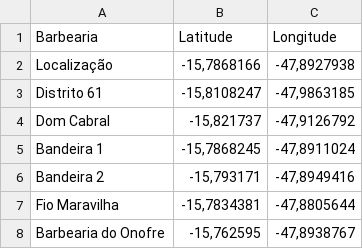
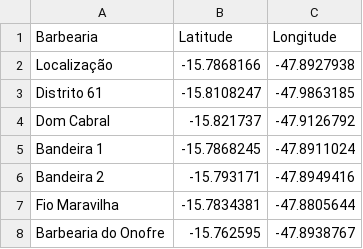
Before and after one commit to mathewspaes/github-example, a CSV file: Localização.csv, drawn as a sheet.

Commit message:
Update Localização.csv

```diff
--- a/Localização.csv
+++ b/Localização.csv
@@ -1,8 +1,8 @@
 Barbearia;Latitude;Longitude
-Localização;-15,7868166;-47,8927938
-Distrito 61;-15,8108247;-47,9863185
-Dom Cabral;-15,821737;-47,9126792
-Bandeira 1;-15,7868245;-47,8911024
-Bandeira 2;-15,793171;-47,8949416
-Fio Maravilha;-15,7834381;-47,8805644
-Barbearia do Onofre;-15,762595;-47,8938767
+Localização;-15.7868166;-47.8927938
+Distrito 61;-15.8108247;-47.9863185
+Dom Cabral;-15.821737;-47.9126792
+Bandeira 1;-15.7868245;-47.8911024
+Bandeira 2;-15.793171;-47.8949416
+Fio Maravilha;-15.7834381;-47.8805644
+Barbearia do Onofre;-15.762595;-47.8938767
```
